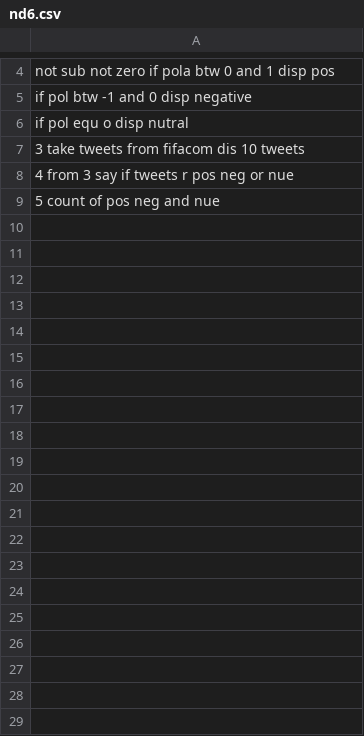
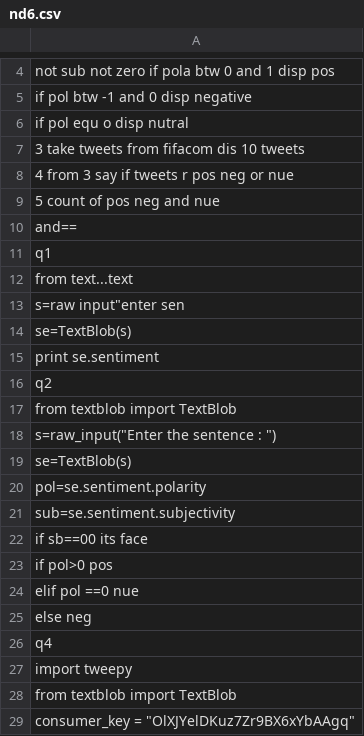
Before and after one commit to pubg29/29, a CSV file: nd6.csv, drawn as a sheet; only a part is shown, gaps mark what is left out; the diff covers the shown part only; the diff names each change by its address in the sheet, - before the commit and + after, or states it on an @@ line.

Commit message:
Update nd6.csv

```diff
--- a/nd6.csv
+++ b/nd6.csv
+row 10: and==
+row 11: q1
+row 12: from text...text
+row 13: s=raw input"enter sen
+row 14: se=TextBlob(s)
+row 15: print se.sentiment
+row 16: q2
+row 17: from textblob import TextBlob
+row 18: s=raw_input("Enter the sentence : ")
+row 19: se=TextBlob(s)
+row 20: pol=se.sentiment.polarity
+row 21: sub=se.sentiment.subjectivity
+row 22: if sb==00 its face
+row 23: if pol>0 pos
+row 24: elif pol ==0 nue
+row 25: else neg
+row 26: q4
+row 27: import tweepy
+row 28: from textblob import TextBlob
+row 29: consumer_key = "OlXJYelDKuz7Zr9BX6xYbAAgq"
```
Also changed, not shown: 24 added rows elsewhere in this file.
